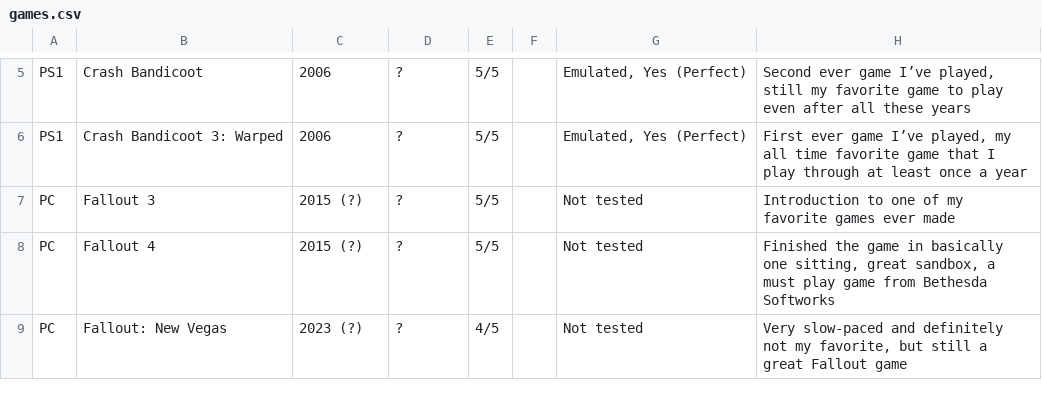
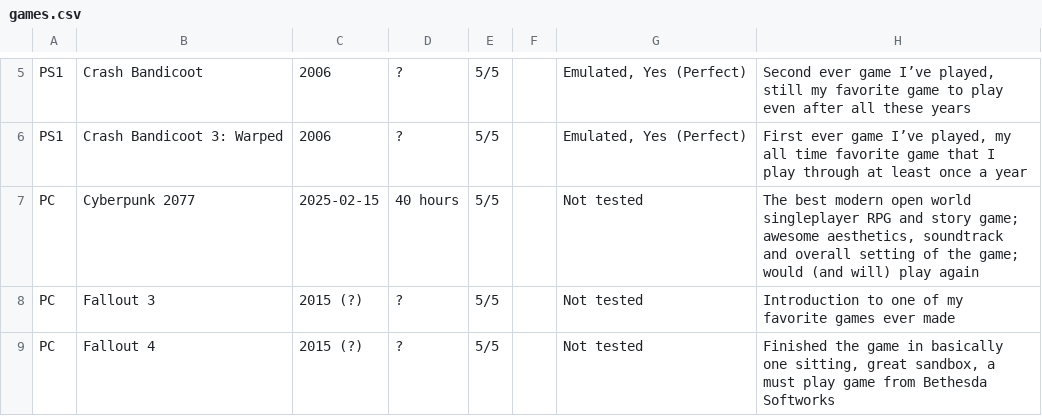
Before and after one commit to xaizone/xaizone.eu, a CSV file: assets/games.csv, drawn as a sheet; only a part is shown, gaps mark what is left out; the shorter side is filled out with more unchanged rows; the diff names each change by its address in the sheet, - before the commit and + after, or states it on an @@ line.

Commit message:
docs: add cyberpunk 2077 to games list

```diff
--- a/assets/games.csv
+++ b/assets/games.csv
+row 7: PC | Cyberpunk 2077 | 2025-02-15 | 40 hours | 5/5 |  | Not tested | The best modern open world singleplayer RPG and story game; awesome aesthetics, soundtrack and overall setting of the game; would (and will) play again
```
